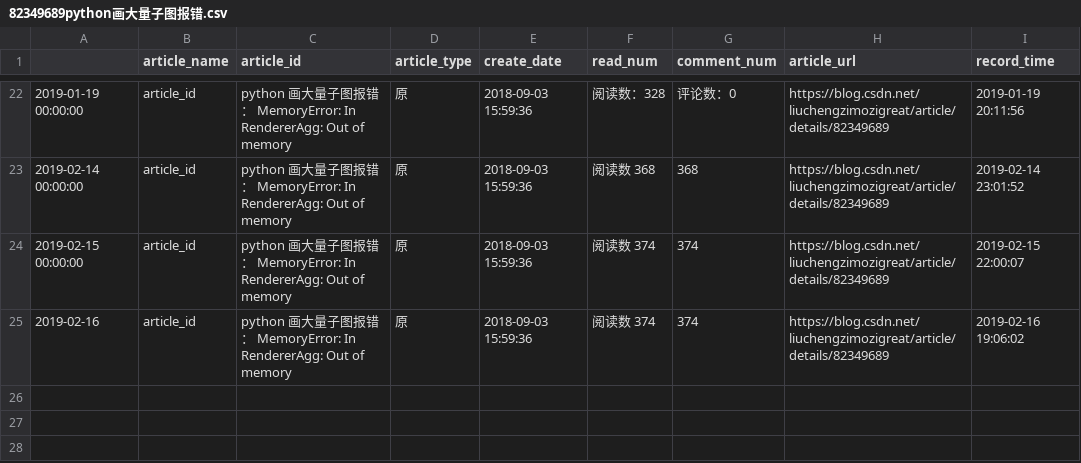
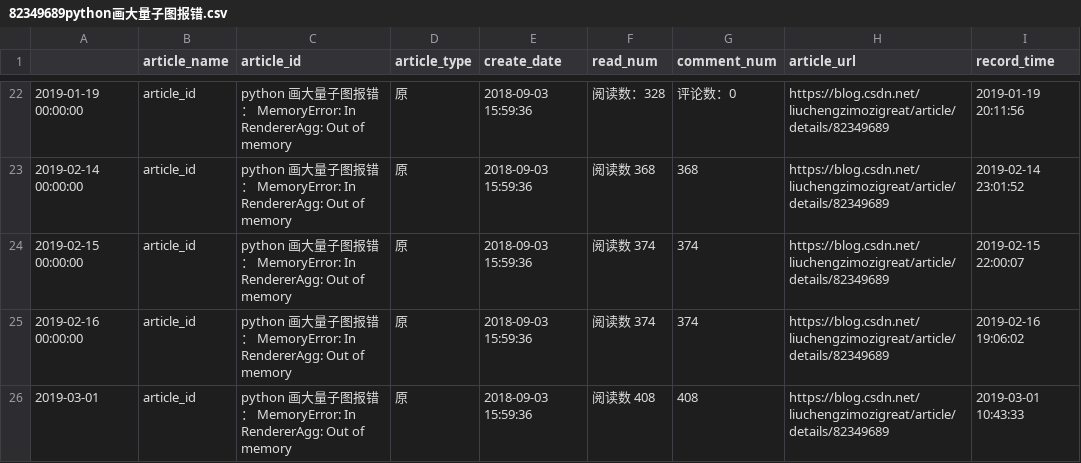
Before and after one commit to liuchengzimozigreat/learining_scraping, a CSV file: my_blog_info/82349689python画大量子图报错.csv, drawn as a sheet; only a part is shown, gaps mark what is left out.

```diff
--- a/my_blog_info/82349689python画大量子图报错.csv
+++ b/my_blog_info/82349689python画大量子图报错.csv
@@ -24,2 +24,3 @@
 2019-02-15 00:00:00,article_id,python 画大量子图报错： MemoryError: In RendererAgg: Out of memory,原,2018-09-03 15:59:36,阅读数 374 ,374,https://blog.csdn.net/liuchengzimozigreat/article/details/82349689,2019-02-15 22:00:07
-2019-02-16,article_id,python 画大量子图报错： MemoryError: In RendererAgg: Out of memory,原,2018-09-03 15:59:36,阅读数 374 ,374,https://blog.csdn.net/liuchengzimozigreat/article/details/82349689,2019-02-16 19:06:02
+2019-02-16 00:00:00,article_id,python 画大量子图报错： MemoryError: In RendererAgg: Out of memory,原,2018-09-03 15:59:36,阅读数 374 ,374,https://blog.csdn.net/liuchengzimozigreat/article/details/82349689,2019-02-16 19:06:02
+2019-03-01,article_id,python 画大量子图报错： MemoryError: In RendererAgg: Out of memory,原,2018-09-03 15:59:36,阅读数 408 ,408,https://blog.csdn.net/liuchengzimozigreat/article/details/82349689,2019-03-01 10:43:33
```
Also changed, not shown: my_blog_info/81360098pandaspython大csv文件读部.csv, my_blog_info/82348651ValueErrorFormatjpgi.csv, 36 other files.
